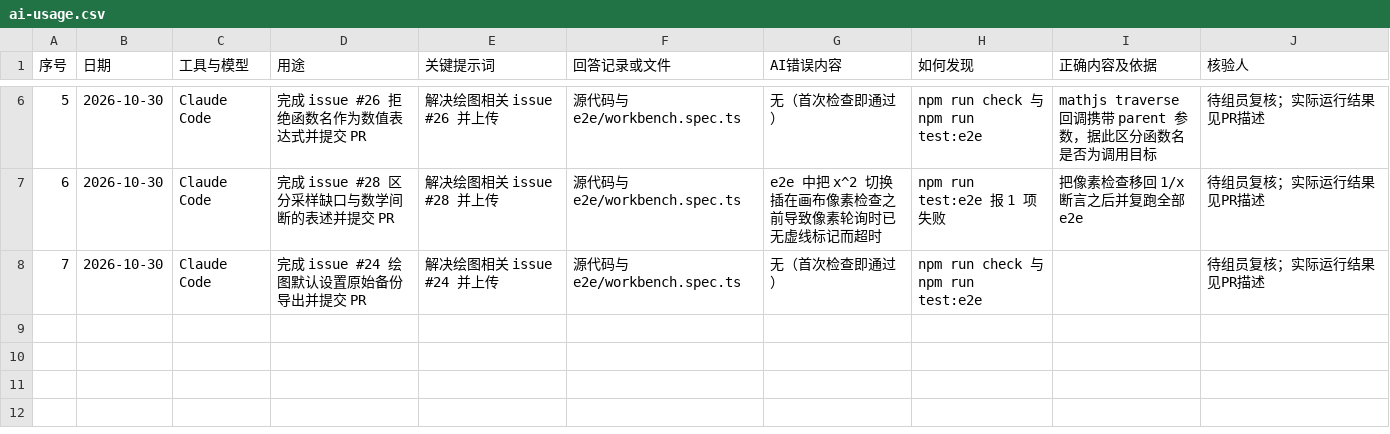
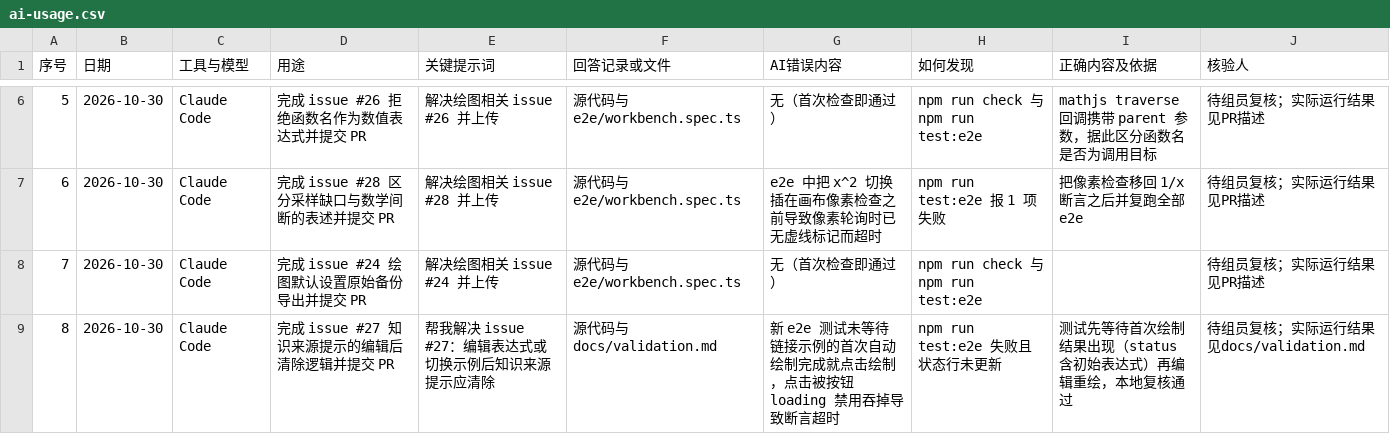
Before and after one commit to Lingfengalg/math-analysis-workbench, a CSV file: docs/templates/ai-usage.csv, drawn as a sheet; only a part is shown, gaps mark what is left out; the diff names each change by its address in the sheet, - before the commit and + after, or states it on an @@ line.

```diff
--- a/docs/templates/ai-usage.csv
+++ b/docs/templates/ai-usage.csv
+row 9: 8 | 2026-10-30 | Claude Code | 完成 issue #27 知识来源提示的编辑后清除逻辑并提交 PR | 帮我解决 issue #27：编辑表达式或切换示例后知识来源提示应清除 | 源代码与docs/validation.md | 新 e2e 测试未等待链接示例的首次自动绘制完成就点击绘制，点击被按钮 loading 禁用吞掉导致断言超时 | npm run test:e2e 失败且状态行未更新 | 测试先等待首次绘制结果出现（status 含初始表达式）再编辑重绘，本地复核通过 | 待组员复核；实际运行结果见docs/validation.md
```
Also changed, not shown: 3 other files.
